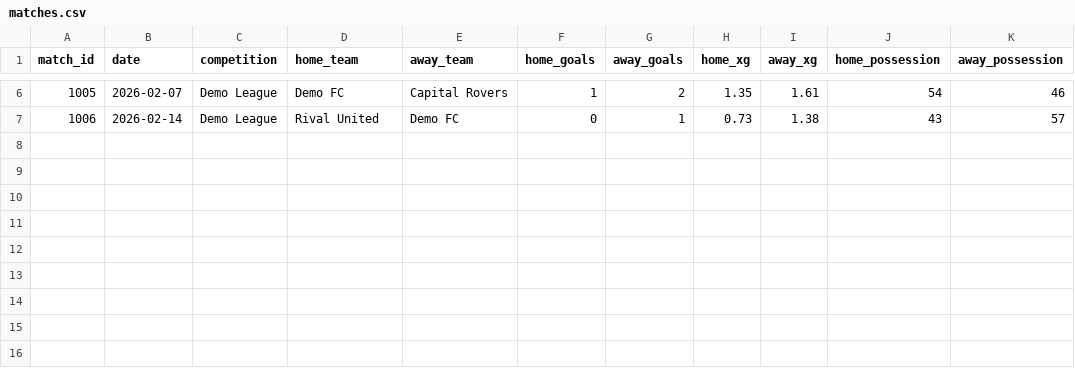
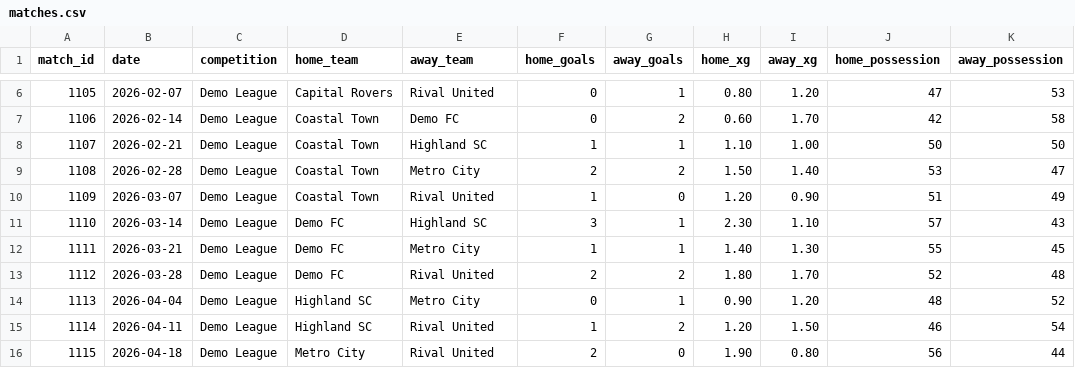
Before and after one commit to sahil-gidwani/streamlit-tutorial, a CSV file: data/matches.csv, drawn as a sheet; only a part is shown, gaps mark what is left out; the diff covers the shown part only; the diff names each change by its address in the sheet, - before the commit and + after, or states it on an @@ line.

Commit message:
Restructure module flow, renumber tutorials/apps, and expand realistic event data

```diff
--- a/data/matches.csv
+++ b/data/matches.csv
@@ column A (match_id) renumbered between rows 2 and 7 @@
-D6 (home_team): Demo FC
+D6 (home_team): Capital Rovers
-E6 (away_team): Capital Rovers
+E6 (away_team): Rival United
-F6 (home_goals): 1
+F6 (home_goals): 0
-G6 (away_goals): 2
+G6 (away_goals): 1
-H6 (home_xg): 1.35
+H6 (home_xg): 0.80
-I6 (away_xg): 1.61
+I6 (away_xg): 1.20
-J6 (home_possession): 54
+J6 (home_possession): 47
-K6 (away_possession): 46
+K6 (away_possession): 53
-D7 (home_team): Rival United
+D7 (home_team): Coastal Town
-G7 (away_goals): 1
+G7 (away_goals): 2
-H7 (home_xg): 0.73
+H7 (home_xg): 0.60
-I7 (away_xg): 1.38
+I7 (away_xg): 1.70
-J7 (home_possession): 43
+J7 (home_possession): 42
-K7 (away_possession): 57
+K7 (away_possession): 58
+row 8: 1107 | 2026-02-21 | Demo League | Coastal Town | Highland SC | 1 | 1 | 1.10 | 1.00 | 50 | 50
+row 9: 1108 | 2026-02-28 | Demo League | Coastal Town | Metro City | 2 | 2 | 1.50 | 1.40 | 53 | 47
+row 10: 1109 | 2026-03-07 | Demo League | Coastal Town | Rival United | 1 | 0 | 1.20 | 0.90 | 51 | 49
+row 11: 1110 | 2026-03-14 | Demo League | Demo FC | Highland SC | 3 | 1 | 2.30 | 1.10 | 57 | 43
+row 12: 1111 | 2026-03-21 | Demo League | Demo FC | Metro City | 1 | 1 | 1.40 | 1.30 | 55 | 45
+row 13: 1112 | 2026-03-28 | Demo League | Demo FC | Rival United | 2 | 2 | 1.80 | 1.70 | 52 | 48
+row 14: 1113 | 2026-04-04 | Demo League | Highland SC | Metro City | 0 | 1 | 0.90 | 1.20 | 48 | 52
+row 15: 1114 | 2026-04-11 | Demo League | Highland SC | Rival United | 1 | 2 | 1.20 | 1.50 | 46 | 54
+row 16: 1115 | 2026-04-18 | Demo League | Metro City | Rival United | 2 | 0 | 1.90 | 0.80 | 56 | 44
```
Also changed, not shown: 28 edited cells elsewhere in this file, data/players.csv, 21 other files.
